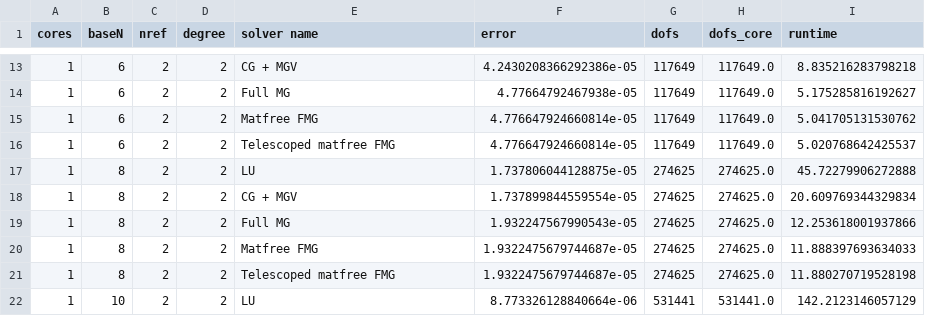
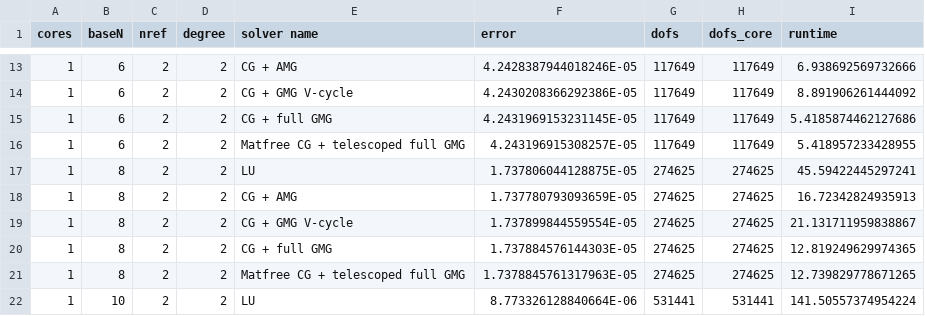
Before and after one commit to JDBetteridge/firedrake_HPC_demo, a CSV file: results/archer2/singlecore.csv, drawn as a sheet; only a part is shown, gaps mark what is left out; the diff covers the shown part only.

```diff
--- a/results/archer2/singlecore.csv
+++ b/results/archer2/singlecore.csv
@@ -13,10 +13,10 @@ cores,baseN,nref,degree,solver name,error,dofs,dofs_core,runtime
-1,6,2,2,CG + MGV,4.2430208366292386e-05,117649,117649.0,8.835216283798218
-1,6,2,2,Full MG,4.77664792467938e-05,117649,117649.0,5.175285816192627
-1,6,2,2,Matfree FMG,4.776647924660814e-05,117649,117649.0,5.041705131530762
-1,6,2,2,Telescoped matfree FMG,4.776647924660814e-05,117649,117649.0,5.020768642425537
-1,8,2,2,LU,1.737806044128875e-05,274625,274625.0,45.72279906272888
-1,8,2,2,CG + MGV,1.737899844559554e-05,274625,274625.0,20.609769344329834
-1,8,2,2,Full MG,1.932247567990543e-05,274625,274625.0,12.253618001937866
-1,8,2,2,Matfree FMG,1.9322475679744687e-05,274625,274625.0,11.888397693634033
-1,8,2,2,Telescoped matfree FMG,1.9322475679744687e-05,274625,274625.0,11.880270719528198
-1,10,2,2,LU,8.773326128840664e-06,531441,531441.0,142.2123146057129
+1,6,2,2,"CG + AMG",4.2428387944018246E-05,117649,117649,6.938692569732666
+1,6,2,2,"CG + GMG V-cycle",4.2430208366292386E-05,117649,117649,8.891906261444092
+1,6,2,2,"CG + full GMG",4.2431969153231145E-05,117649,117649,5.4185874462127686
+1,6,2,2,"Matfree CG + telescoped full GMG",4.243196915308257E-05,117649,117649,5.418957233428955
+1,8,2,2,LU,1.737806044128875E-05,274625,274625,45.59422445297241
+1,8,2,2,"CG + AMG",1.737780793093659E-05,274625,274625,16.72342824935913
+1,8,2,2,"CG + GMG V-cycle",1.737899844559554E-05,274625,274625,21.131711959838867
+1,8,2,2,"CG + full GMG",1.737884576144303E-05,274625,274625,12.819249629974365
+1,8,2,2,"Matfree CG + telescoped full GMG",1.7378845761317963E-05,274625,274625,12.739829778671265
+1,10,2,2,LU,8.773326128840664E-06,531441,531441,141.50557374954224
```
Also changed, not shown: 1 added row and 86 edited cells elsewhere in this file, results/archer2/strong.csv, results/archer2/weak.csv.
